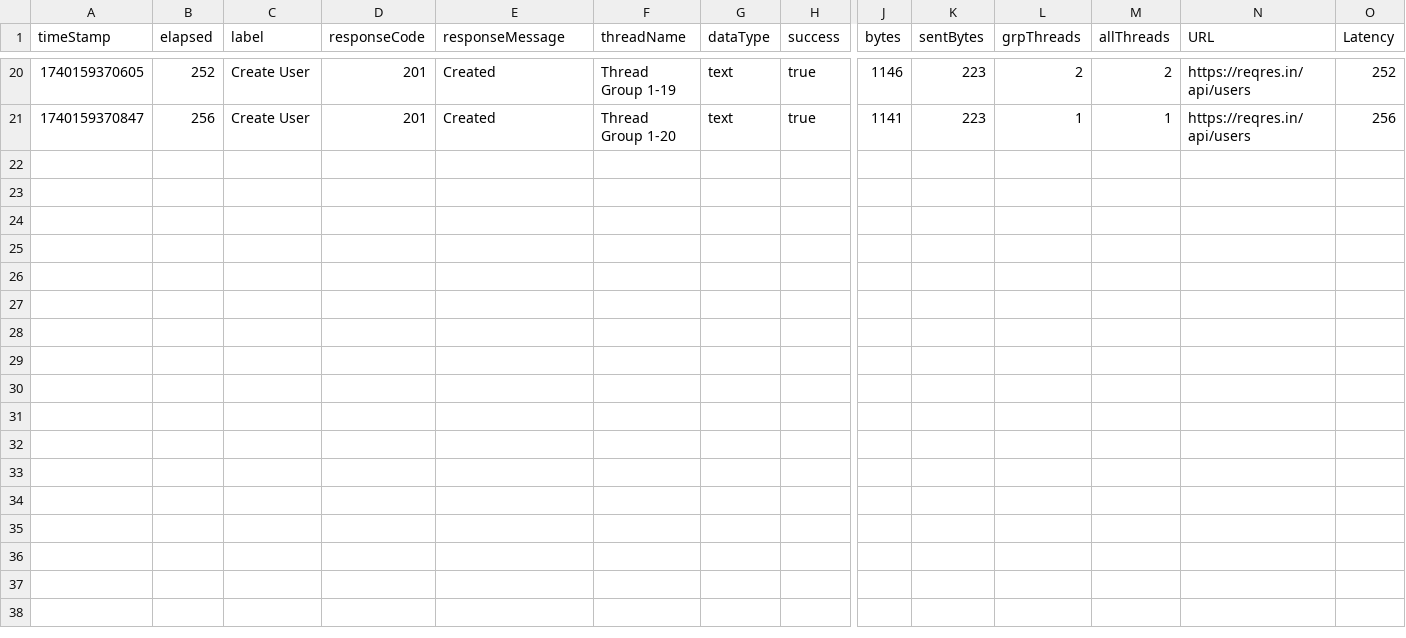
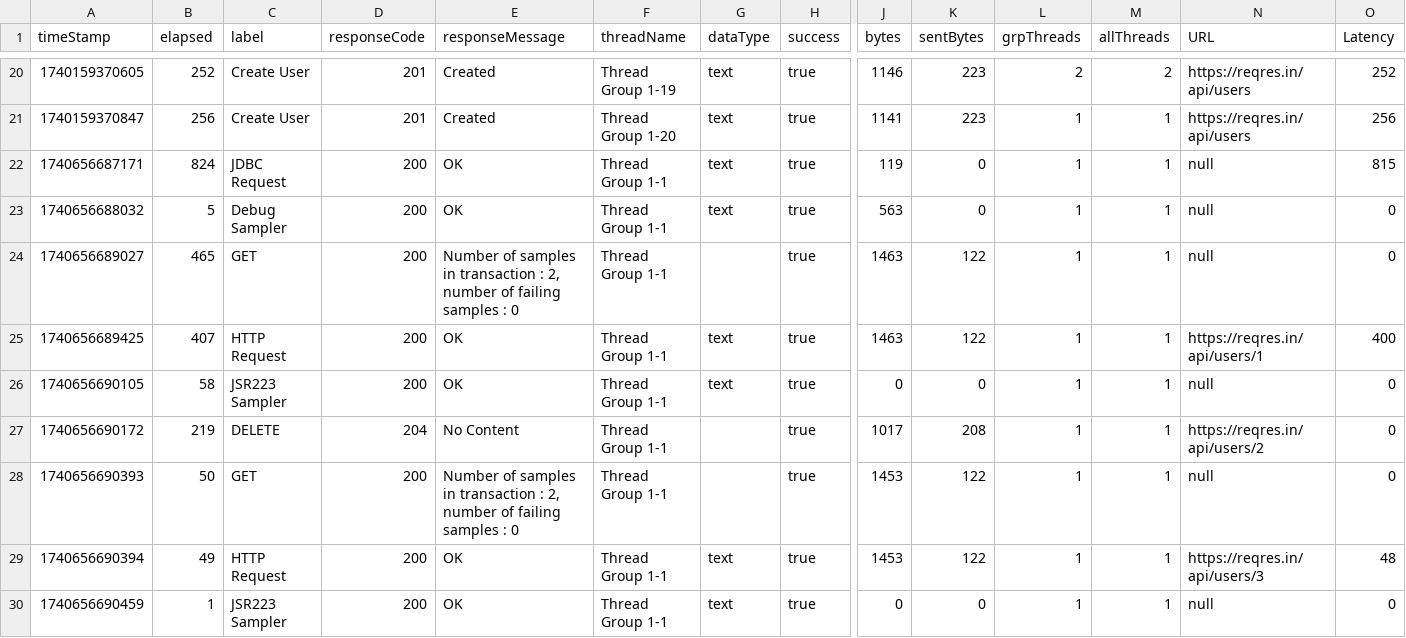
Before and after one commit to RonchegLemoncheg/jmeter-homework, a CSV file: results.csv, drawn as a sheet; only a part is shown, gaps mark what is left out; rows hold the shown columns only; the diff names each change by its address in the sheet, - before the commit and + after, or states it on an @@ line.

```diff
--- a/results.csv
+++ b/results.csv
+row 22: 1740656687171 | 824 | JDBC Request | 200 | OK | Thread Group 1-1 | text | true | 119 | 0 | 1 | 1 | null | 815
+row 23: 1740656688032 | 5 | Debug Sampler | 200 | OK | Thread Group 1-1 | text | true | 563 | 0 | 1 | 1 | null | 0
+row 24: 1740656689027 | 465 | GET | 200 | Number of samples in transaction : 2, number of failing samples : 0 | Thread Group 1-1 |  | true | 1463 | 122 | 1 | 1 | null | 0
+row 25: 1740656689425 | 407 | HTTP Request | 200 | OK | Thread Group 1-1 | text | true | 1463 | 122 | 1 | 1 | https://reqres.in/api/users/1 | 400
+row 26: 1740656690105 | 58 | JSR223 Sampler | 200 | OK | Thread Group 1-1 | text | true | 0 | 0 | 1 | 1 | null | 0
+row 27: 1740656690172 | 219 | DELETE | 204 | No Content | Thread Group 1-1 |  | true | 1017 | 208 | 1 | 1 | https://reqres.in/api/users/2 | 0
+row 28: 1740656690393 | 50 | GET | 200 | Number of samples in transaction : 2, number of failing samples : 0 | Thread Group 1-1 |  | true | 1453 | 122 | 1 | 1 | null | 0
+row 29: 1740656690394 | 49 | HTTP Request | 200 | OK | Thread Group 1-1 | text | true | 1453 | 122 | 1 | 1 | https://reqres.in/api/users/3 | 48
+row 30: 1740656690459 | 1 | JSR223 Sampler | 200 | OK | Thread Group 1-1 | text | true | 0 | 0 | 1 | 1 | null | 0
```
Also changed, not shown: 2 other files.
